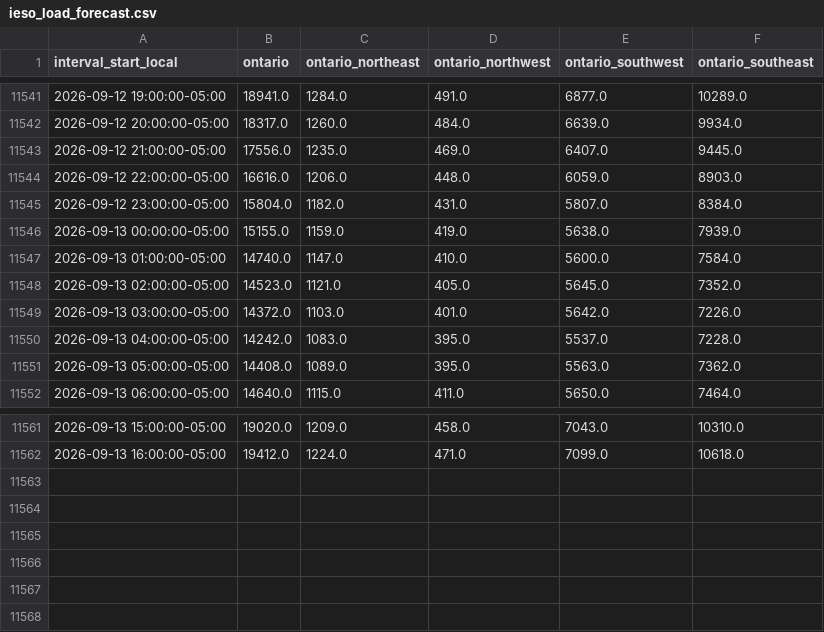
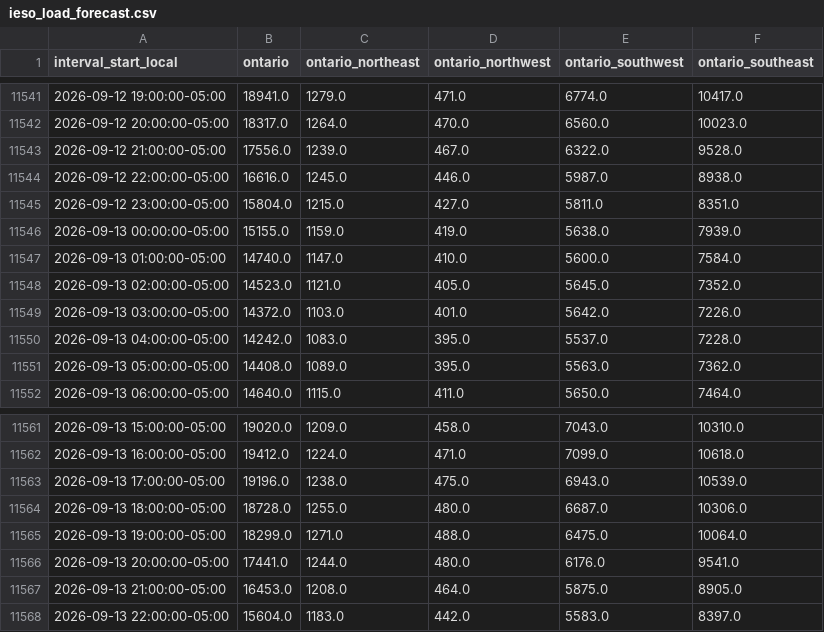
Before and after one commit to lulopdz/lrg-dashboard, a CSV file: data/ieso_load_forecast.csv, drawn as a sheet; only a part is shown, gaps mark what is left out; the diff covers the shown part only.

```diff
--- a/data/ieso_load_forecast.csv
+++ b/data/ieso_load_forecast.csv
@@ -11541,6 +11541,6 @@ interval_start_local,ontario,ontario_northeast,ontario_northwest,ontario_southwe
-2026-09-12 19:00:00-05:00,18941.0,1284.0,491.0,6877.0,10289.0
-2026-09-12 20:00:00-05:00,18317.0,1260.0,484.0,6639.0,9934.0
-2026-09-12 21:00:00-05:00,17556.0,1235.0,469.0,6407.0,9445.0
-2026-09-12 22:00:00-05:00,16616.0,1206.0,448.0,6059.0,8903.0
-2026-09-12 23:00:00-05:00,15804.0,1182.0,431.0,5807.0,8384.0
+2026-09-12 19:00:00-05:00,18941.0,1279.0,471.0,6774.0,10417.0
+2026-09-12 20:00:00-05:00,18317.0,1264.0,470.0,6560.0,10023.0
+2026-09-12 21:00:00-05:00,17556.0,1239.0,467.0,6322.0,9528.0
+2026-09-12 22:00:00-05:00,16616.0,1245.0,446.0,5987.0,8938.0
+2026-09-12 23:00:00-05:00,15804.0,1215.0,427.0,5811.0,8351.0
 2026-09-13 00:00:00-05:00,15155.0,1159.0,419.0,5638.0,7939.0
@@ -11562 +11562,7 @@ interval_start_local,ontario,ontario_northeast,ontario_northwest,ontario_southwe
 2026-09-13 16:00:00-05:00,19412.0,1224.0,471.0,7099.0,10618.0
+2026-09-13 17:00:00-05:00,19196.0,1238.0,475.0,6943.0,10539.0
+2026-09-13 18:00:00-05:00,18728.0,1255.0,480.0,6687.0,10306.0
+2026-09-13 19:00:00-05:00,18299.0,1271.0,488.0,6475.0,10064.0
+2026-09-13 20:00:00-05:00,17441.0,1244.0,480.0,6176.0,9541.0
+2026-09-13 21:00:00-05:00,16453.0,1208.0,464.0,5875.0,8905.0
+2026-09-13 22:00:00-05:00,15604.0,1183.0,442.0,5583.0,8397.0
```
Also changed, not shown: 92 edited cells elsewhere in this file, data/historical_pnl.csv, data/ieso_wind_forecast.csv, 3 other files.
